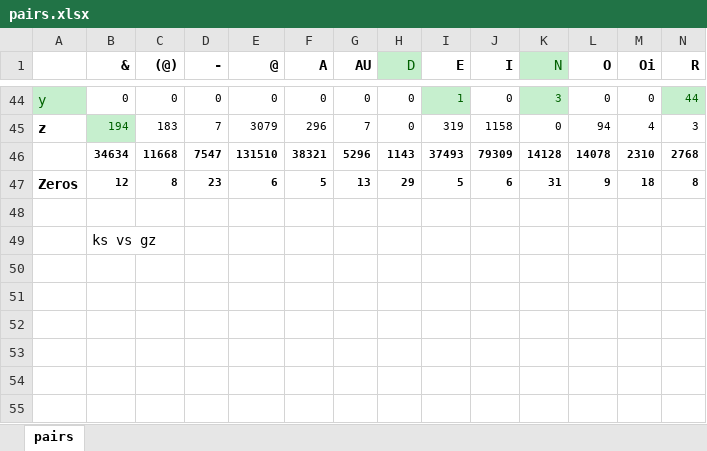
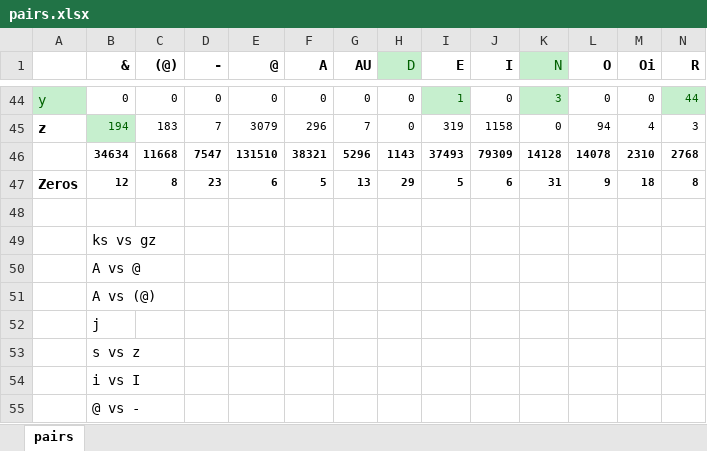
Before and after one commit to data-bridge/Lists, an Excel workbook: scripts/pairs.xlsx, sheet pairs, drawn as a sheet; only a part is shown, gaps mark what is left out; values as stored, in another font and other column widths than the file's, no borders; conditional formats not drawn; rows hold the shown columns only; the diff names each change by its address in the sheet, - before the commit and + after, or states it on an @@ line.

```diff
--- a/scripts/pairs.xlsx (sheet pairs)
+++ b/scripts/pairs.xlsx (sheet pairs)
+row 50:  | A vs @
+row 51:  | A vs (@)
+row 52:  | j
+row 53:  | s vs z
+row 54:  | i vs I
+row 55:  | @ vs -
```
Also changed, not shown: 2 other files.
